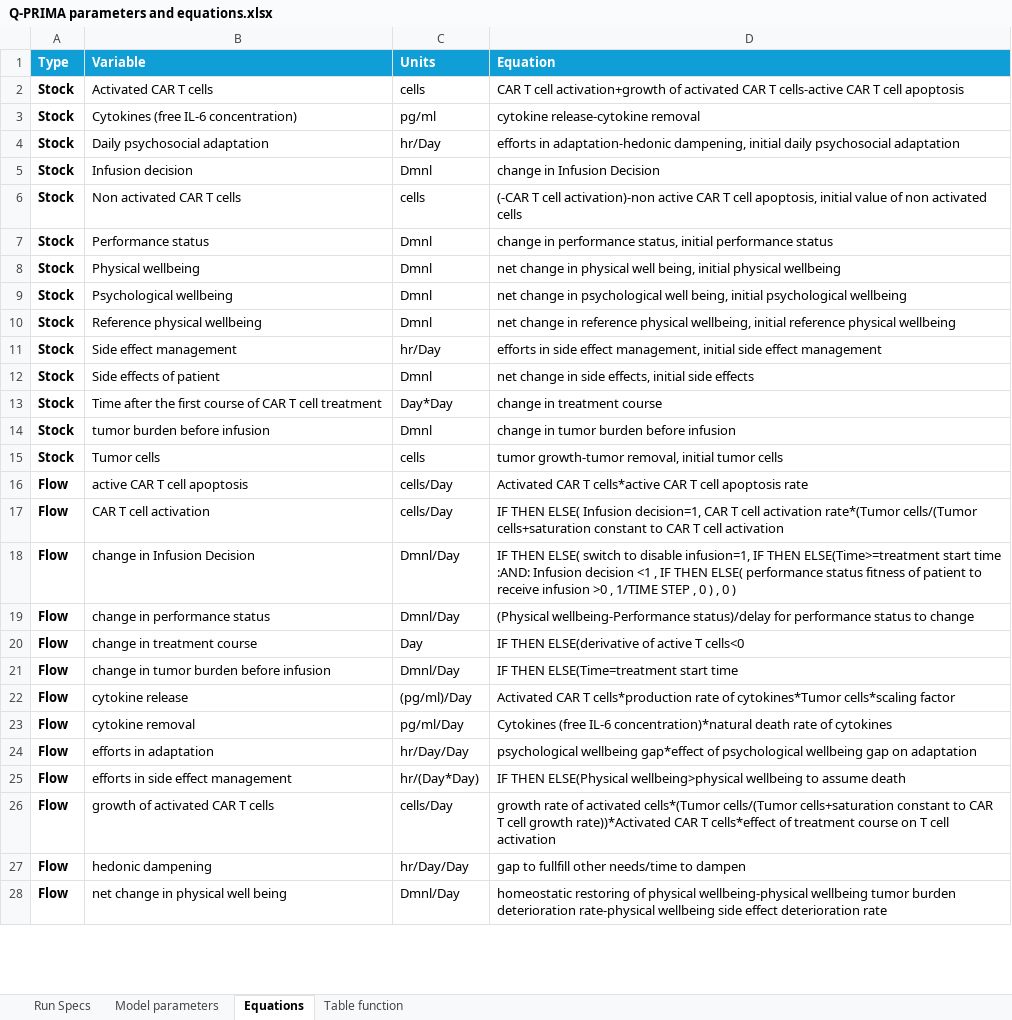
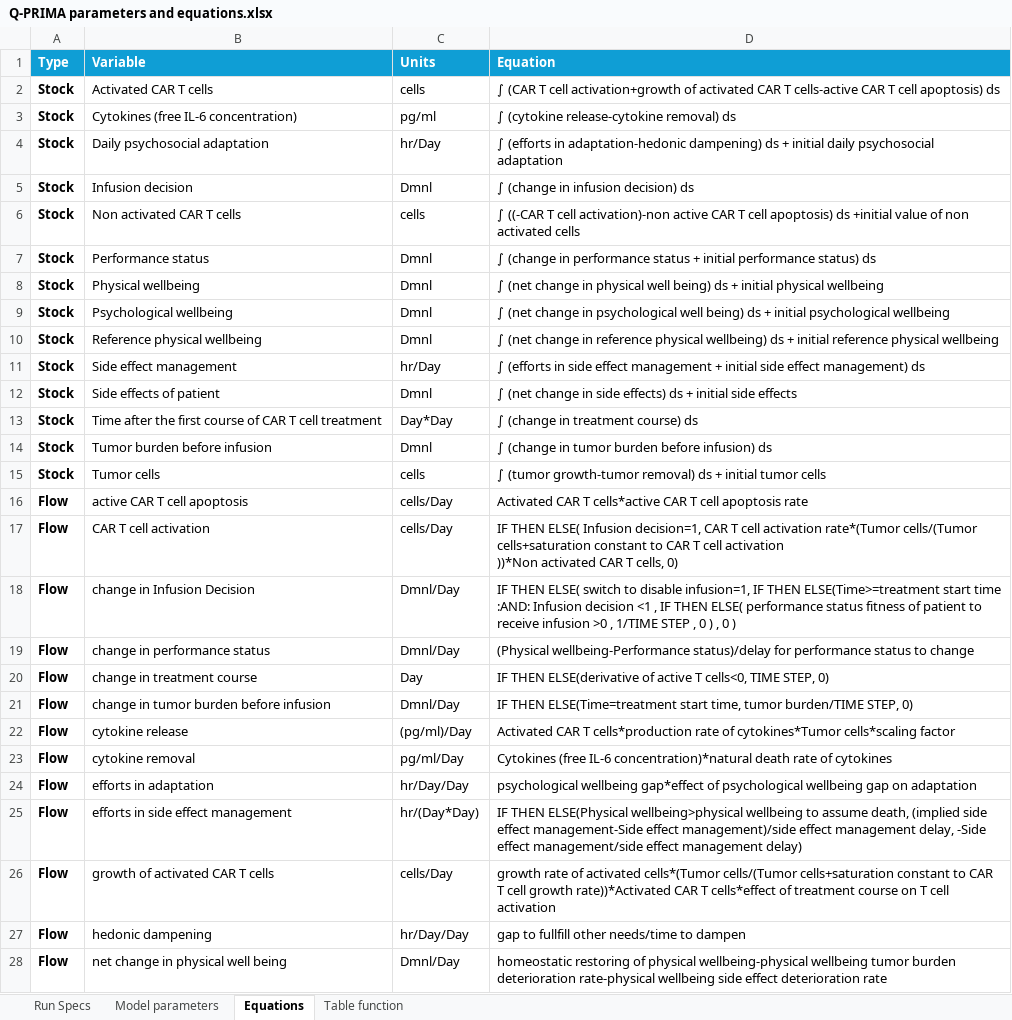
Before and after one commit to zhasgul/Q-PRIMA, an Excel workbook: Q-PRIMA parameters and equations.xlsx, sheet Equations, drawn as a sheet; only a part is shown; values as stored, in another font and other column widths than the file's, no borders; ↵ is a line break in a cell; the diff covers the shown part only; the diff names each change by its address in the sheet, - before the commit and + after, or states it on an @@ line.

```diff
--- a/Q-PRIMA parameters and equations.xlsx (sheet Equations)
+++ b/Q-PRIMA parameters and equations.xlsx (sheet Equations)
-D2 (Equation): CAR T cell activation+growth of activated CAR T cells-active CAR T cell apoptosis
+D2 (Equation): ∫ (CAR T cell activation+growth of activated CAR T cells-active CAR T cell apoptosis) ds
-D3 (Equation): cytokine release-cytokine removal
+D3 (Equation): ∫ (cytokine release-cytokine removal) ds
-D4 (Equation): efforts in adaptation-hedonic dampening, initial daily…
+D4 (Equation): ∫ (efforts in adaptation-hedonic dampening) ds + initial daily…
-D5 (Equation): change in Infusion Decision
+D5 (Equation): ∫ (change in infusion decision) ds
-D6 (Equation): (-CAR T cell activation)-non active CAR T cell apoptosis, initial value of…
+D6 (Equation): ∫ ((-CAR T cell activation)-non active CAR T cell apoptosis) ds +initial value of…
-D7 (Equation): change in performance status, initial performance status
+D7 (Equation): ∫ (change in performance status + initial performance status) ds
-D8 (Equation): net change in physical well being, initial physical…
+D8 (Equation): ∫ (net change in physical well being) ds + initial physical…
-D9 (Equation): net change in psychological well being, initial psychological…
+D9 (Equation): ∫ (net change in psychological well being) ds + initial psychological…
-D10 (Equation): net change in reference physical wellbeing, initial reference…
+D10 (Equation): ∫ (net change in reference physical wellbeing) ds + initial reference…
-D11 (Equation): efforts in side effect management, initial side effect management
+D11 (Equation): ∫ (efforts in side effect management + initial side effect management) ds
-D12 (Equation): net change in side effects, initial side…
+D12 (Equation): ∫ (net change in side effects) ds + initial side…
-D13 (Equation): change in treatment course
+D13 (Equation): ∫ (change in treatment course) ds
-B14 (Variable): tumor burden before infusion
+B14 (Variable): Tumor burden before infusion
-D14 (Equation): change in tumor burden before infusion
+D14 (Equation): ∫ (change in tumor burden before infusion) ds
-D15 (Equation): tumor growth-tumor removal, initial tumor…
+D15 (Equation): ∫ (tumor growth-tumor removal) ds + initial tumor…
-D17 (Equation): …cell activation
+D17 (Equation): …cell activation ↵ ))*Non activated CAR T cells, 0)
-D20 (Equation): …active T cells<0
+D20 (Equation): …active T cells<0, TIME STEP, 0)
-D21 (Equation): …ELSE(Time=treatment start time
+D21 (Equation): …ELSE(Time=treatment start time, tumor burden/TIME STEP, 0)
-D25 (Equation): …to assume death
+D25 (Equation): …to assume death, (implied side effect management-Side effect management)/side effect management delay, -Side effect management/side effect management delay)
```
Also changed, not shown: 7 edited cells elsewhere in this sheet, sheet Model parameters, sheet Table function, charts or pictures, 1 other file.
